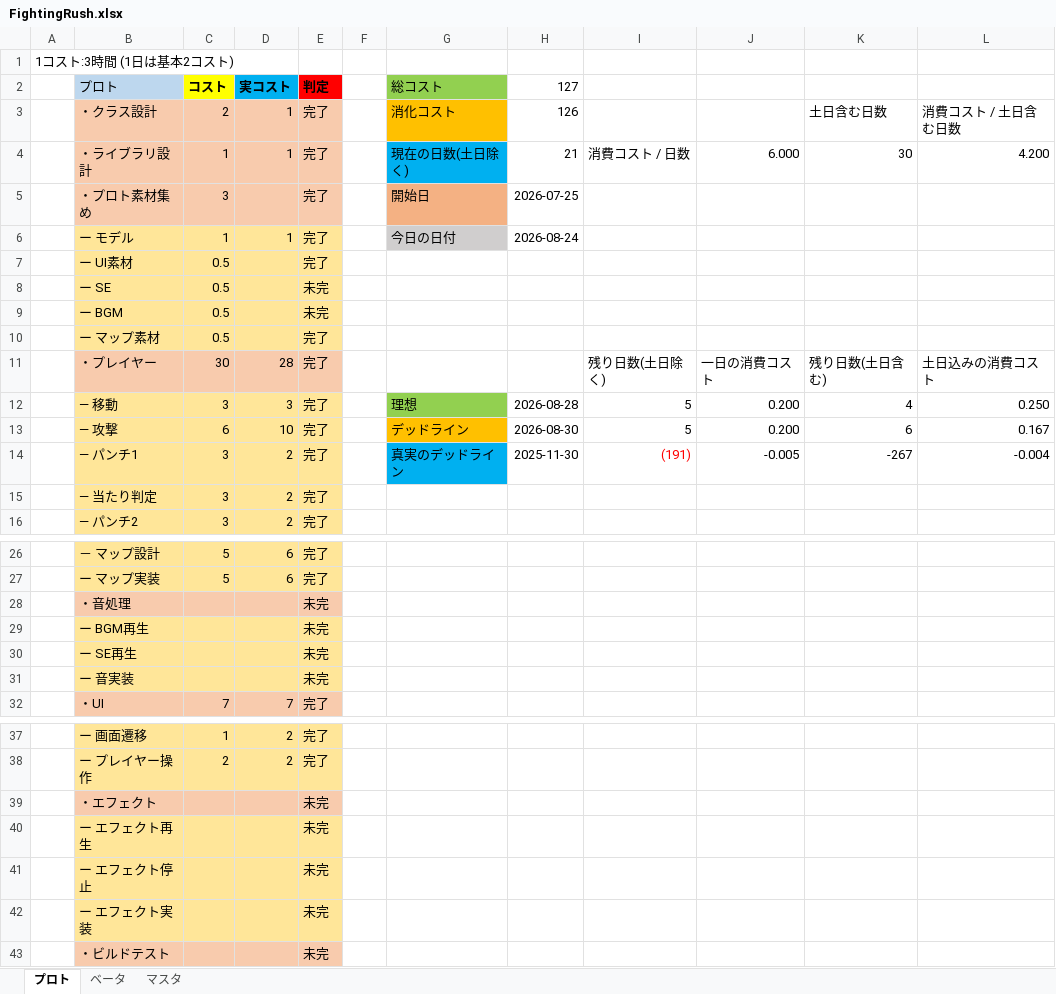
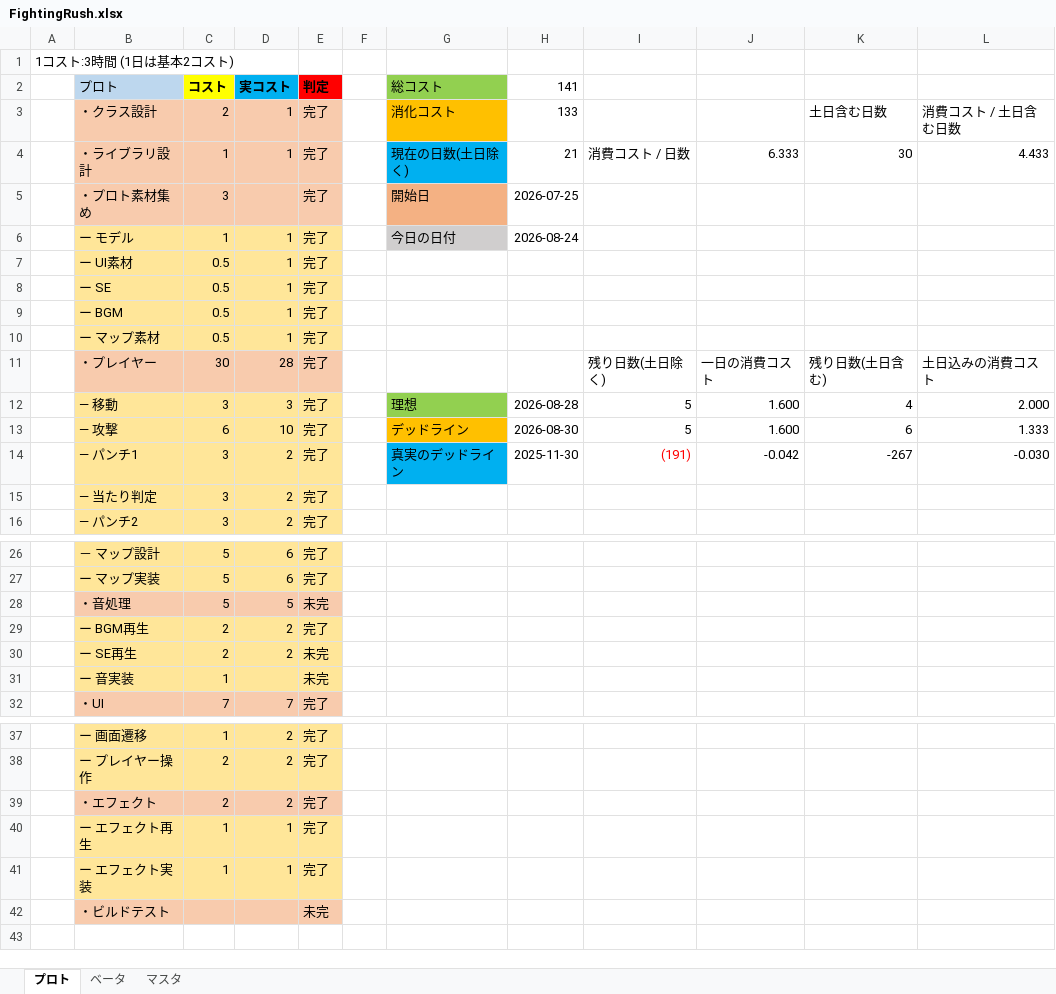
Before and after one commit to TeraoAyato/FightingRush, an Excel workbook: FightingRush.xlsx, sheet プロト, drawn as a sheet; only a part is shown, gaps mark what is left out; values as stored, in another font and other column widths than the file's, no borders; table styles not drawn; removed rows and columns are numbered as before the commit, all else as after; the diff names each change by its address in the sheet, - before the commit and + after, or states it on an @@ line.

Commit message:
コスト表更新

```diff
--- a/FightingRush.xlsx (sheet プロト)
+++ b/FightingRush.xlsx (sheet プロト)
-H2: 127
+H2: 141
-H3 (141): 126
+H3 (141): 133
-J4: 6.000
+J4: 6.333
-L4: 4.200
+L4: 4.433
-D7:D10 (実コスト): (empty)
+D7:D10 (実コスト): 1
-E8:E9 (判定): 未完
+E8:E9 (判定): 完了
-J12:J13: 0.200
+J12:J13: 1.600
-L12: 0.250
+L12: 2.000
-L13: 0.167
+L13: 1.333
-J14: -0.005
+J14: -0.042
-L14: -0.004
+L14: -0.030
-C28 (コスト): (empty)
+C28 (コスト): 5
-D28 (実コスト): (empty)
+D28 (実コスト): 5
-C29:C30 (コスト): (empty)
+C29:C30 (コスト): 2
-D29:D30 (実コスト): (empty)
+D29:D30 (実コスト): 2
-E29 (判定): 未完
+E29 (判定): 完了
-C31 (コスト): (empty)
+C31 (コスト): 1
-C39 (コスト): (empty)
+C39 (コスト): 2
-D39 (実コスト): (empty)
+D39 (実コスト): 2
-E39:E40 (判定): 未完
+E39:E40 (判定): 完了
-C40 (コスト): (empty)
+C40 (コスト): 1
-D40 (実コスト): (empty)
+D40 (実コスト): 1
-row 41:  | ー エフェクト停止 |  |  | 未完
-C41 (コスト): (empty)
+C41 (コスト): 1
-D41 (実コスト): (empty)
+D41 (実コスト): 1
-E41 (判定): 未完
+E41 (判定): 完了
```
